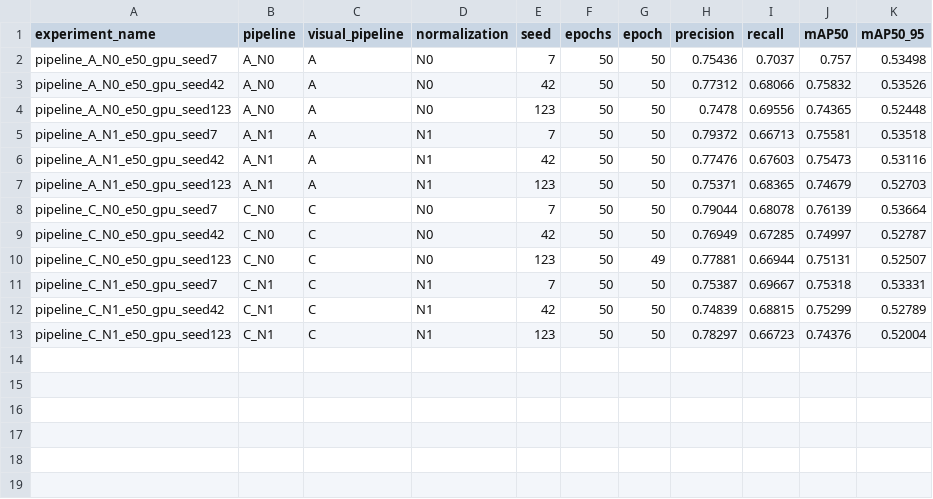
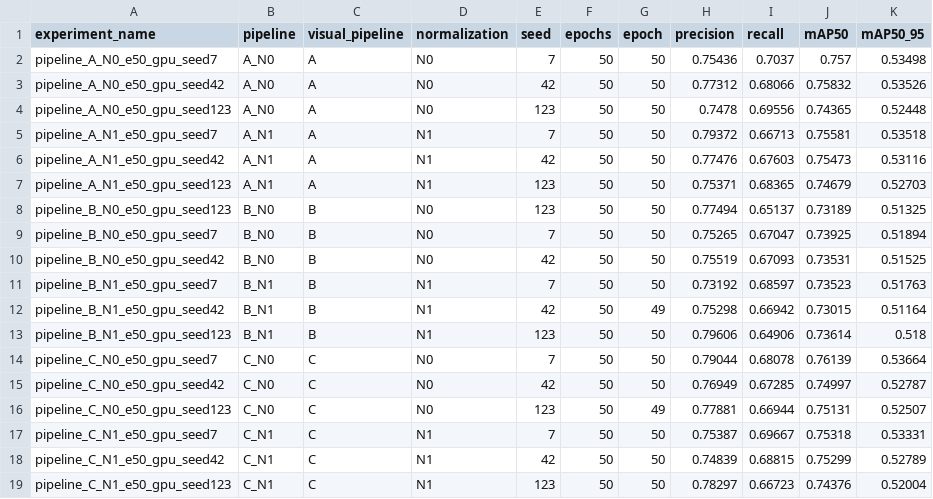
Before and after one commit to AlbertoRodRios/Proyecto_Procesamiento_Yolo, a CSV file: results/final_analysis/best_epoch_clean_table.csv, drawn as a sheet.

```diff
--- a/results/final_analysis/best_epoch_clean_table.csv
+++ b/results/final_analysis/best_epoch_clean_table.csv
@@ -7,2 +7,8 @@ pipeline_A_N1_e50_gpu_seed42,A_N1,A,N1,42,50,50,0.77476,0.67603,0.75473,0.53116
 pipeline_A_N1_e50_gpu_seed123,A_N1,A,N1,123,50,50,0.75371,0.68365,0.74679,0.52703
+pipeline_B_N0_e50_gpu_seed123,B_N0,B,N0,123,50,50,0.77494,0.65137,0.73189,0.51325
+pipeline_B_N0_e50_gpu_seed7,B_N0,B,N0,7,50,50,0.75265,0.67047,0.73925,0.51894
+pipeline_B_N0_e50_gpu_seed42,B_N0,B,N0,42,50,50,0.75519,0.67093,0.73531,0.51525
+pipeline_B_N1_e50_gpu_seed7,B_N1,B,N1,7,50,50,0.73192,0.68597,0.73523,0.51763
+pipeline_B_N1_e50_gpu_seed42,B_N1,B,N1,42,50,49,0.75298,0.66942,0.73015,0.51164
+pipeline_B_N1_e50_gpu_seed123,B_N1,B,N1,123,50,50,0.79606,0.64906,0.73614,0.518
 pipeline_C_N0_e50_gpu_seed7,C_N0,C,N0,7,50,50,0.79044,0.68078,0.76139,0.53664
```
Also changed, not shown: results/analysis_tables/best_epoch_metrics.csv, results/analysis_tables/epoch_final_metrics.csv, 12 other files.
